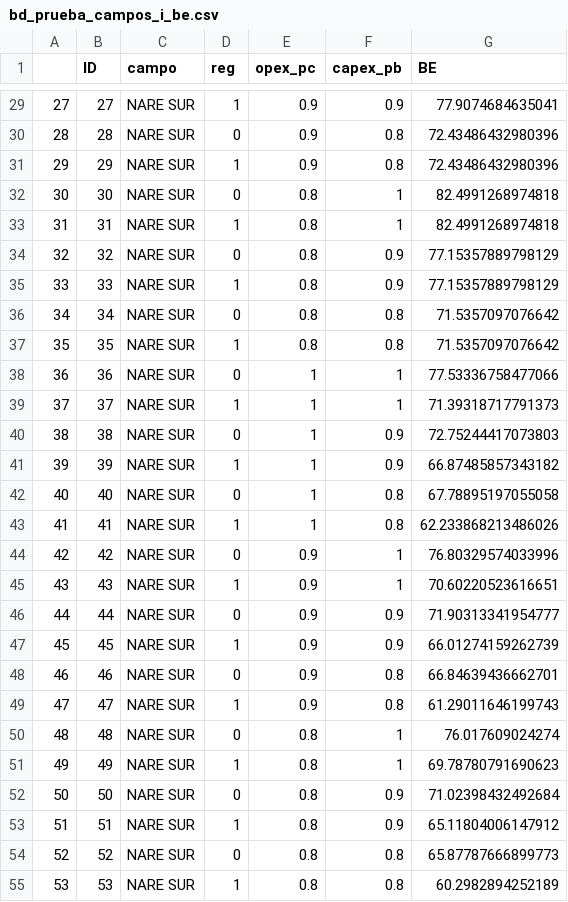
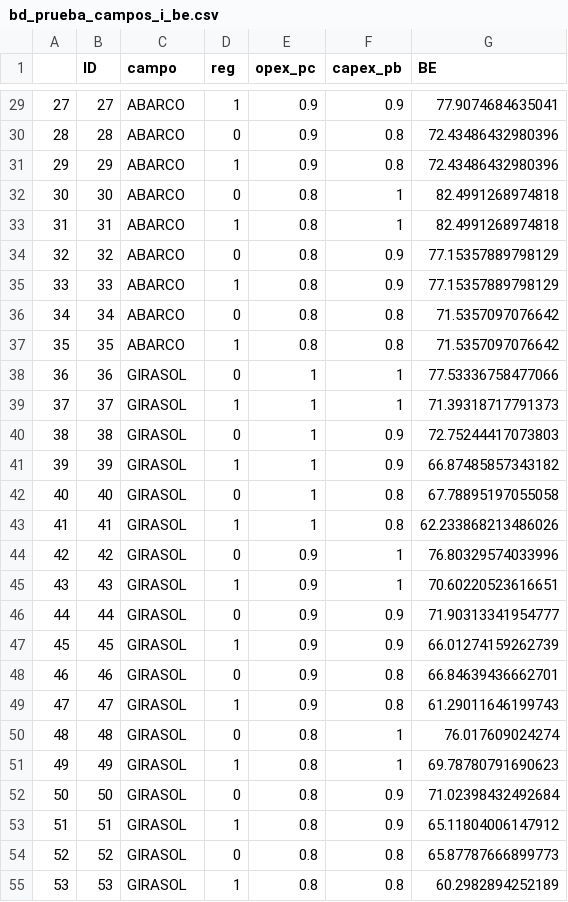
Before and after one commit to jorgemedina87/PLP_VAS, a CSV file: bd_prueba_campos_i_be.csv, drawn as a sheet; only a part is shown, gaps mark what is left out; the diff covers the shown part only.

```diff
--- a/bd_prueba_campos_i_be.csv
+++ b/bd_prueba_campos_i_be.csv
@@ -29,27 +29,27 @@
-27,27,NARE SUR,1,0.9,0.9,77.9074684635041
-28,28,NARE SUR,0,0.9,0.8,72.43486432980396
-29,29,NARE SUR,1,0.9,0.8,72.43486432980396
-30,30,NARE SUR,0,0.8,1,82.4991268974818
-31,31,NARE SUR,1,0.8,1,82.4991268974818
-32,32,NARE SUR,0,0.8,0.9,77.15357889798129
-33,33,NARE SUR,1,0.8,0.9,77.15357889798129
-34,34,NARE SUR,0,0.8,0.8,71.5357097076642
-35,35,NARE SUR,1,0.8,0.8,71.5357097076642
-36,36,NARE SUR,0,1,1,77.53336758477066
-37,37,NARE SUR,1,1,1,71.39318717791373
-38,38,NARE SUR,0,1,0.9,72.75244417073803
-39,39,NARE SUR,1,1,0.9,66.87485857343182
-40,40,NARE SUR,0,1,0.8,67.78895197055058
-41,41,NARE SUR,1,1,0.8,62.233868213486026
-42,42,NARE SUR,0,0.9,1,76.80329574033996
-43,43,NARE SUR,1,0.9,1,70.60220523616651
-44,44,NARE SUR,0,0.9,0.9,71.90313341954777
-45,45,NARE SUR,1,0.9,0.9,66.01274159262739
-46,46,NARE SUR,0,0.9,0.8,66.84639436662701
-47,47,NARE SUR,1,0.9,0.8,61.29011646199743
-48,48,NARE SUR,0,0.8,1,76.017609024274
-49,49,NARE SUR,1,0.8,1,69.78780791690623
-50,50,NARE SUR,0,0.8,0.9,71.02398432492684
-51,51,NARE SUR,1,0.8,0.9,65.11804006147912
-52,52,NARE SUR,0,0.8,0.8,65.87787666899773
-53,53,NARE SUR,1,0.8,0.8,60.2982894252189
+27,27,ABARCO,1,0.9,0.9,77.9074684635041
+28,28,ABARCO,0,0.9,0.8,72.43486432980396
+29,29,ABARCO,1,0.9,0.8,72.43486432980396
+30,30,ABARCO,0,0.8,1,82.4991268974818
+31,31,ABARCO,1,0.8,1,82.4991268974818
+32,32,ABARCO,0,0.8,0.9,77.15357889798129
+33,33,ABARCO,1,0.8,0.9,77.15357889798129
+34,34,ABARCO,0,0.8,0.8,71.5357097076642
+35,35,ABARCO,1,0.8,0.8,71.5357097076642
+36,36,GIRASOL,0,1,1,77.53336758477066
+37,37,GIRASOL,1,1,1,71.39318717791373
+38,38,GIRASOL,0,1,0.9,72.75244417073803
+39,39,GIRASOL,1,1,0.9,66.87485857343182
+40,40,GIRASOL,0,1,0.8,67.78895197055058
+41,41,GIRASOL,1,1,0.8,62.233868213486026
+42,42,GIRASOL,0,0.9,1,76.80329574033996
+43,43,GIRASOL,1,0.9,1,70.60220523616651
+44,44,GIRASOL,0,0.9,0.9,71.90313341954777
+45,45,GIRASOL,1,0.9,0.9,66.01274159262739
+46,46,GIRASOL,0,0.9,0.8,66.84639436662701
+47,47,GIRASOL,1,0.9,0.8,61.29011646199743
+48,48,GIRASOL,0,0.8,1,76.017609024274
+49,49,GIRASOL,1,0.8,1,69.78780791690623
+50,50,GIRASOL,0,0.8,0.9,71.02398432492684
+51,51,GIRASOL,1,0.8,0.9,65.11804006147912
+52,52,GIRASOL,0,0.8,0.8,65.87787666899773
+53,53,GIRASOL,1,0.8,0.8,60.2982894252189
```
Also changed, not shown: 45 edited cells elsewhere in this file.
